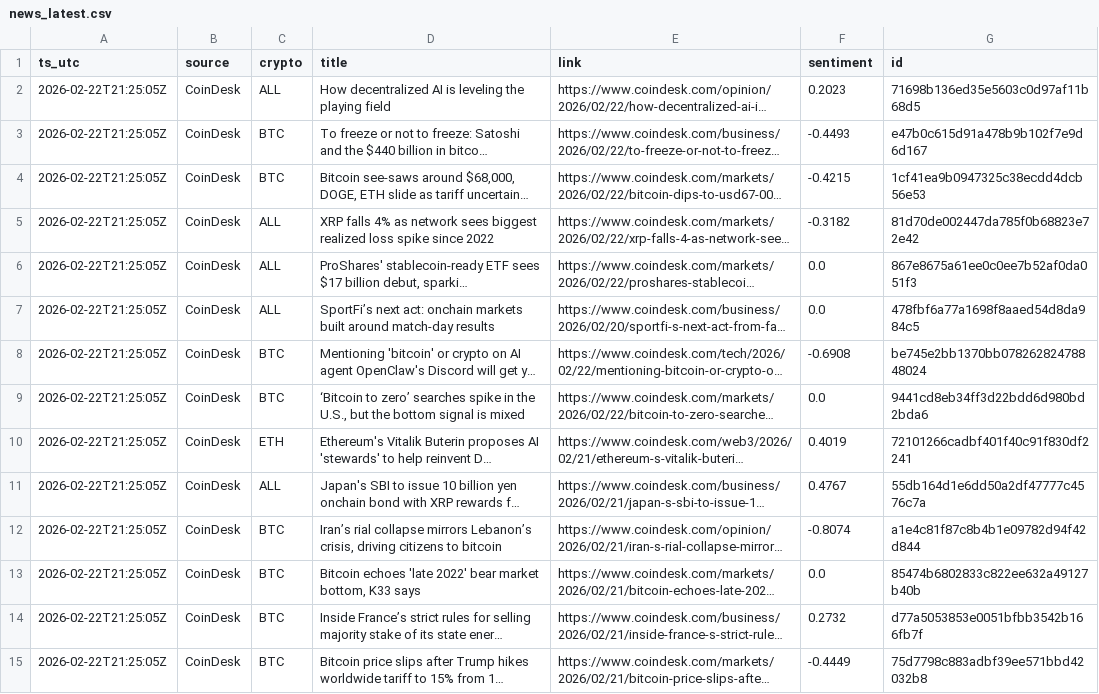
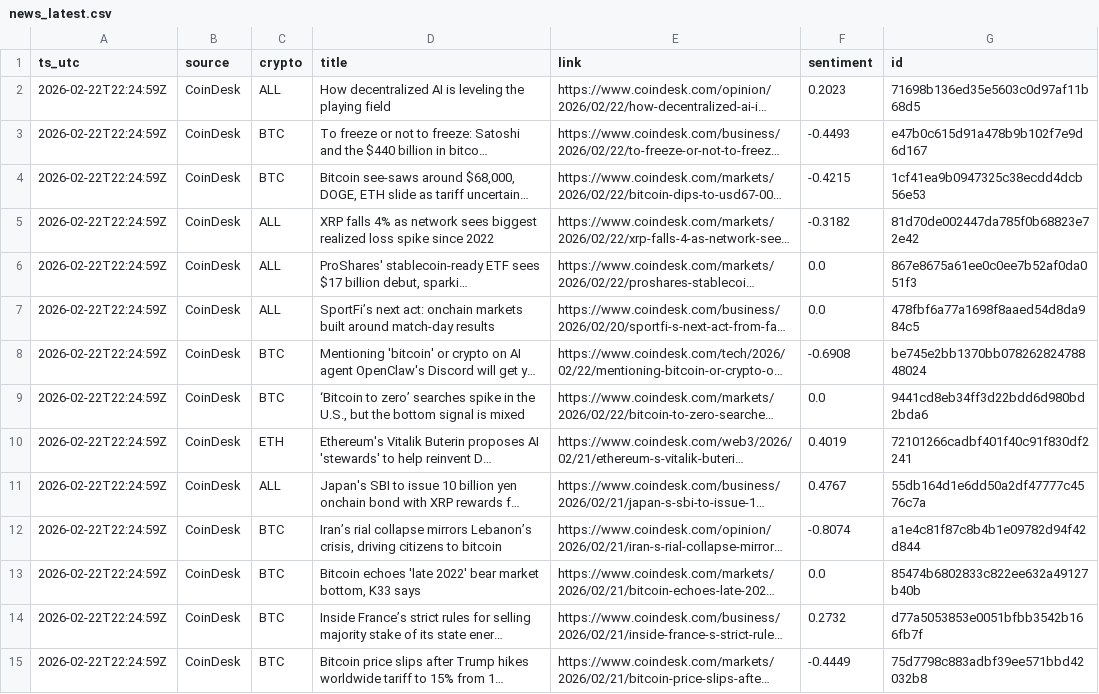
Before and after one commit to gertidokaj/crypto-sentiment-forecasting, a CSV file: data/live/news_latest.csv, drawn as a sheet; only a part is shown; long unchanged cells end in …; the diff covers the shown part only; the diff names each change by its address in the sheet, - before the commit and + after, or states it on an @@ line.

```diff
--- a/data/live/news_latest.csv
+++ b/data/live/news_latest.csv
-A2:A15 (ts_utc): 2026-02-22T21:25:05Z
+A2:A15 (ts_utc): 2026-02-22T22:24:59Z
```
Also changed, not shown: 1 added row, 1 removed row and 50 edited cells elsewhere in this file, data/live/features_latest.csv, data/live/market_history.csv, 6 other files.
